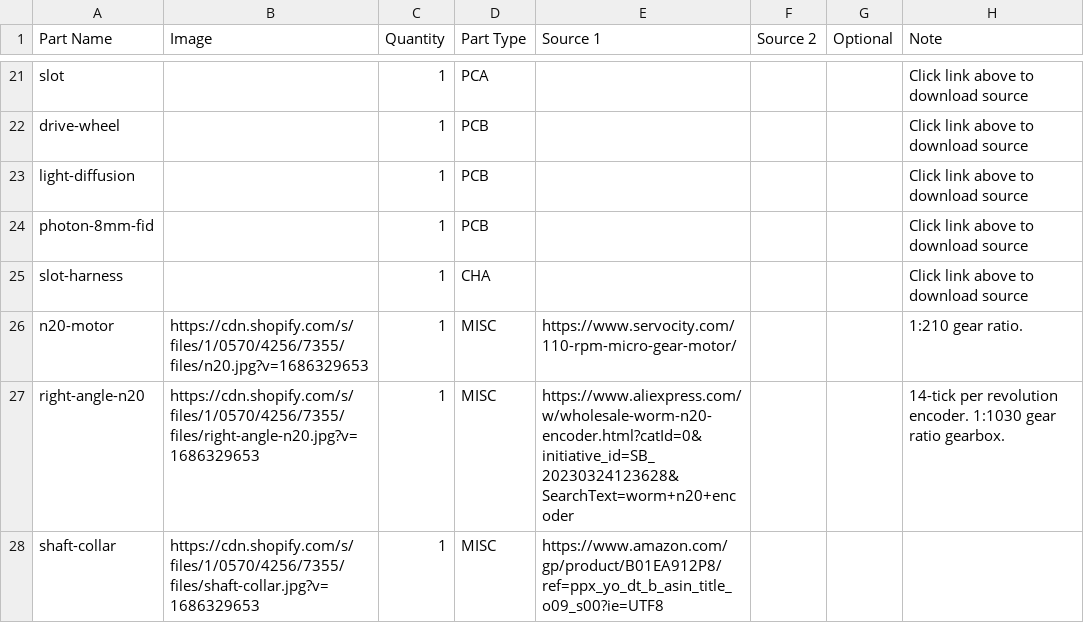
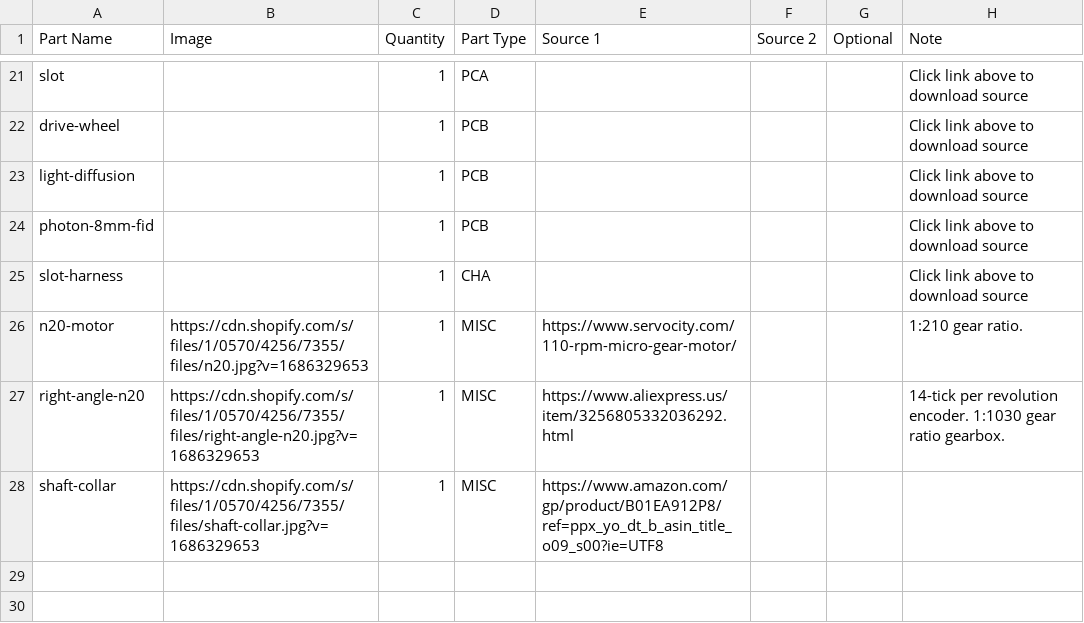
Before and after one commit to opulo-inc/feeder, a CSV file: bom.csv, drawn as a sheet; only a part is shown, gaps mark what is left out; the diff names each change by its address in the sheet, - before the commit and + after, or states it on an @@ line.

Commit message:
updates link to purchase right angle n20 to bom

```diff
--- a/bom.csv
+++ b/bom.csv
-E27 (Source 1): https://www.aliexpress.com/w/wholesale-worm-n20-encoder.html?catId=0&initiative_id=SB_20230324123628&SearchText=worm+n20+encoder
+E27 (Source 1): https://www.aliexpress.us/item/3256805332036292.html
```
